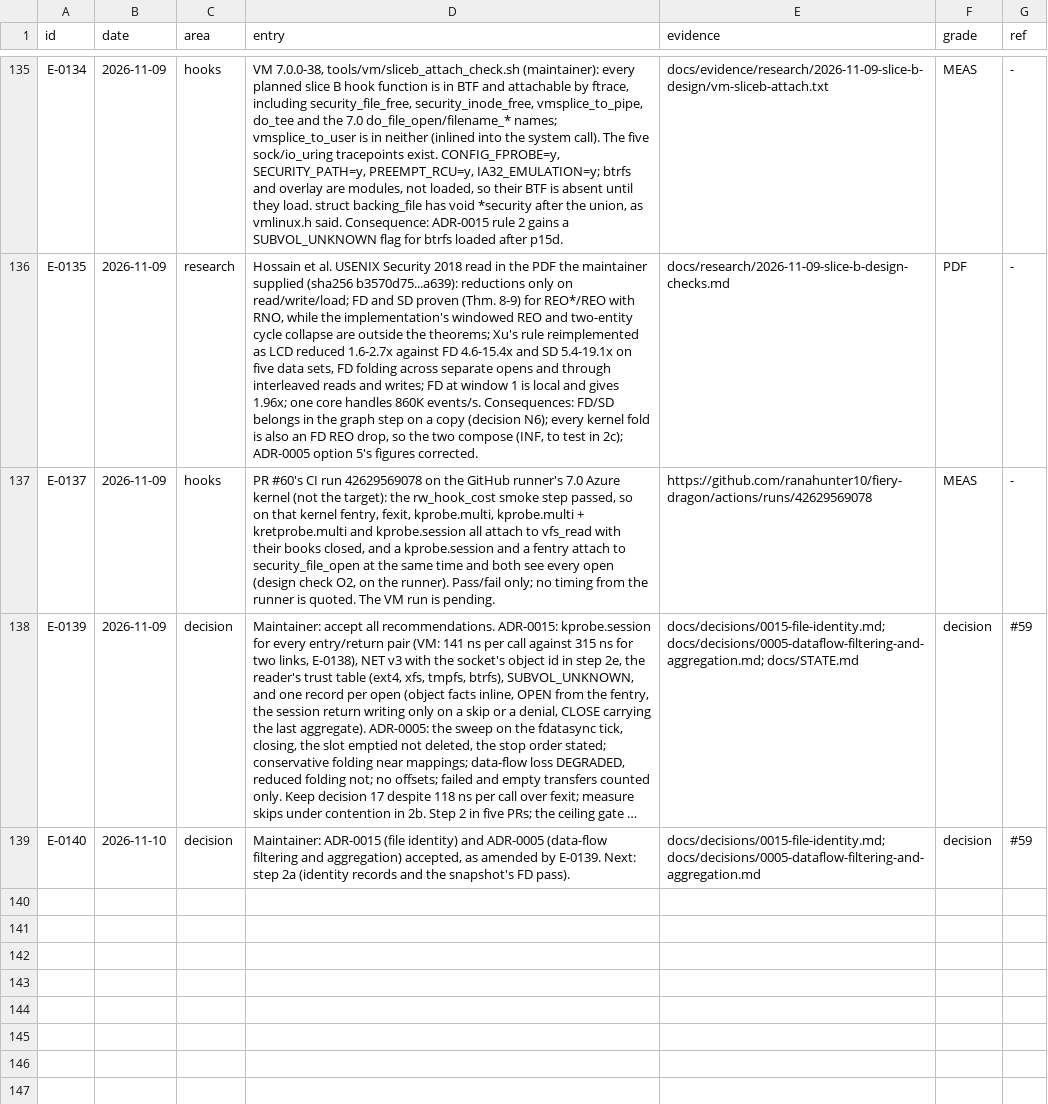
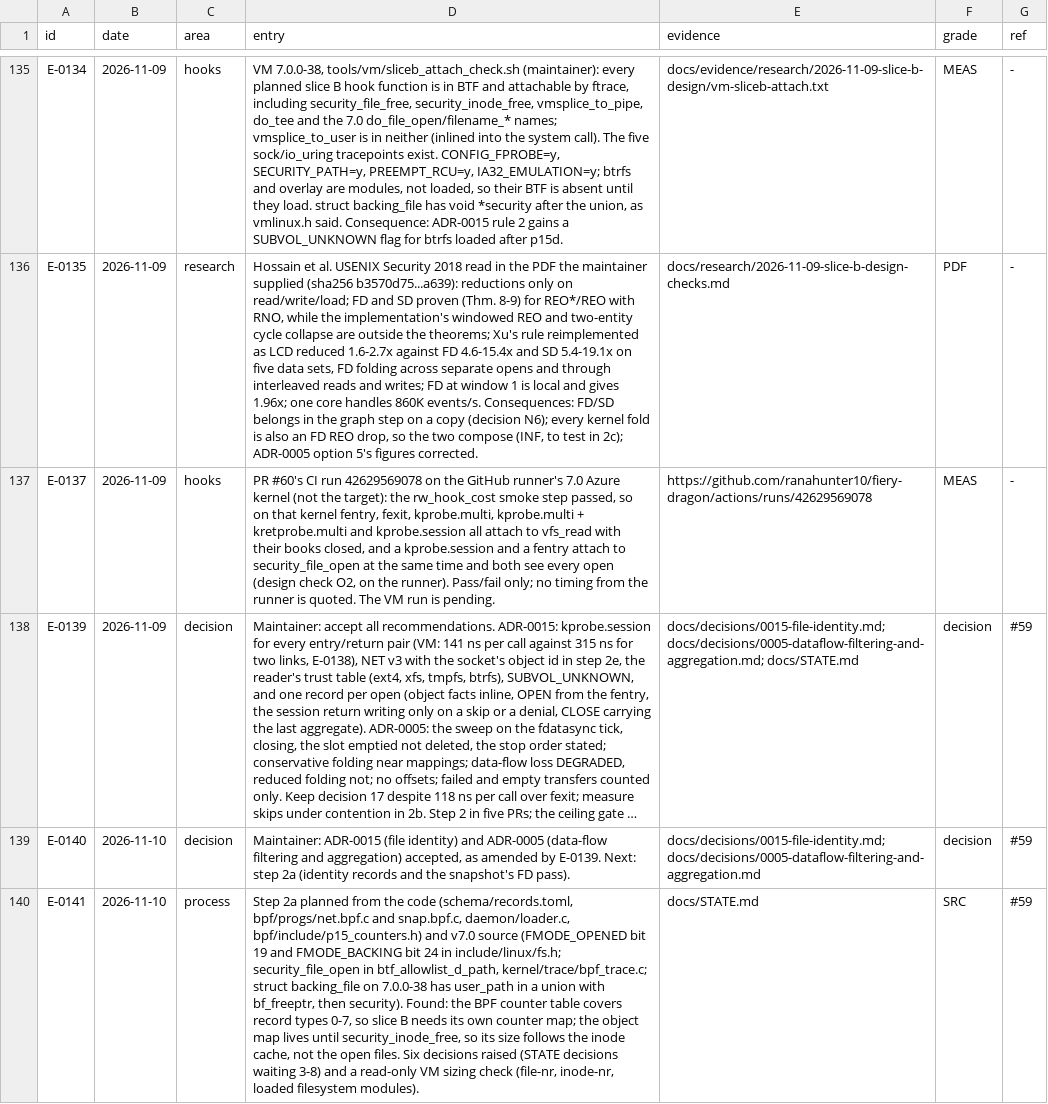
Before and after one commit to ranahunter10/fiery-dragon, a CSV file: docs/journal/engineering-log.csv, drawn as a sheet; only a part is shown, gaps mark what is left out; long unchanged cells end in …; the diff names each change by its address in the sheet, - before the commit and + after, or states it on an @@ line.

```diff
--- a/docs/journal/engineering-log.csv
+++ b/docs/journal/engineering-log.csv
+row 140: E-0141 | 2026-11-10 | process | Step 2a planned from the code (schema/records.toml, bpf/progs/net.bpf.c and snap.bpf.c, daemon/loader.c, bpf/include/p15_counters.h) and v7.0 source (FMODE_OPENED bit 19 and FMODE_BACKING bit 24 in include/linux/fs.h; security_file_open in btf_allowlist_d_path, kernel/trace/bpf_trace.c; struct backing_file on 7.0.0-38 has user_path in a union with bf_freeptr, then security). Found: the BPF counter table covers record types 0-7, so slice B needs its own counter map; the object map lives until security_inode_free, so its size follows the inode cache, not the open files. Six decisions raised (STATE decisions waiting 3-8) and a read-only VM sizing check (file-nr, inode-nr, loaded filesystem modules). | docs/STATE.md | SRC | #59
```
Also changed, not shown: 1 other file.
